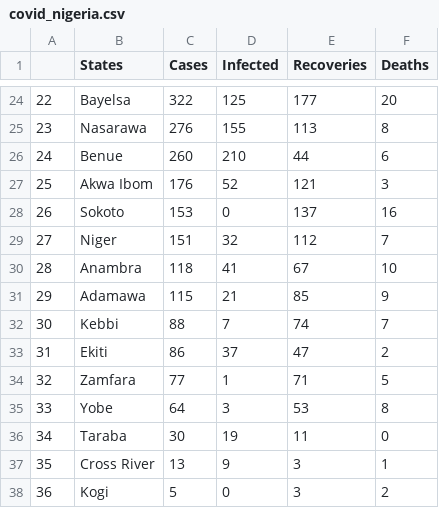
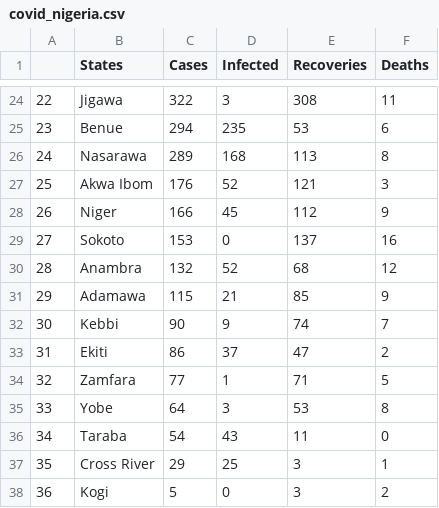
Before and after one commit to omotayo-alade/covid-19-nigeria, a CSV file: covid_nigeria.csv, drawn as a sheet; only a part is shown, gaps mark what is left out; the diff covers the shown part only.

```diff
--- a/covid_nigeria.csv
+++ b/covid_nigeria.csv
@@ -24,10 +24,10 @@
-22,Bayelsa,322,125,177,20
-23,Nasarawa,276,155,113,8
-24,Benue,260,210,44,6
+22,Jigawa,322,3,308,11
+23,Benue,294,235,53,6
+24,Nasarawa,289,168,113,8
 25,Akwa Ibom,176,52,121,3
-26,Sokoto,153,0,137,16
-27,Niger,151,32,112,7
-28,Anambra,118,41,67,10
+26,Niger,166,45,112,9
+27,Sokoto,153,0,137,16
+28,Anambra,132,52,68,12
 29,Adamawa,115,21,85,9
-30,Kebbi,88,7,74,7
+30,Kebbi,90,9,74,7
 31,Ekiti,86,37,47,2
@@ -35,4 +35,4 @@
 33,Yobe,64,3,53,8
-34,Taraba,30,19,11,0
-35,Cross River,13,9,3,1
+34,Taraba,54,43,11,0
+35,Cross River,29,25,3,1
 36,Kogi,5,0,3,2
```
Also changed, not shown: 91 edited cells elsewhere in this file, time_series.csv, 6 other files.
